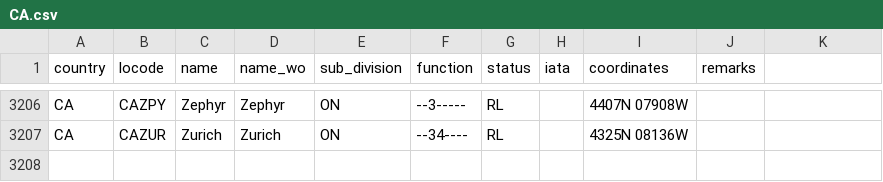
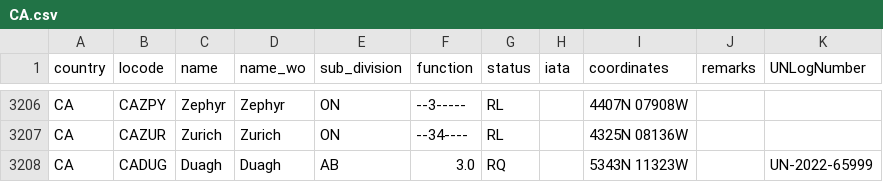
Before and after one commit to cmsdroff/unlocode, a CSV file: locodes/CA.csv, drawn as a sheet; only a part is shown, gaps mark what is left out; the diff names each change by its address in the sheet, - before the commit and + after, or states it on an @@ line.

Commit message:
update

```diff
--- a/locodes/CA.csv
+++ b/locodes/CA.csv
-K1: (empty)
+K1: UNLogNumber
+row 3208: CA | CADUG | Duagh | Duagh | AB | 3.0 | RQ |  | 5343N 11323W |  | UN-2022-65999
```
